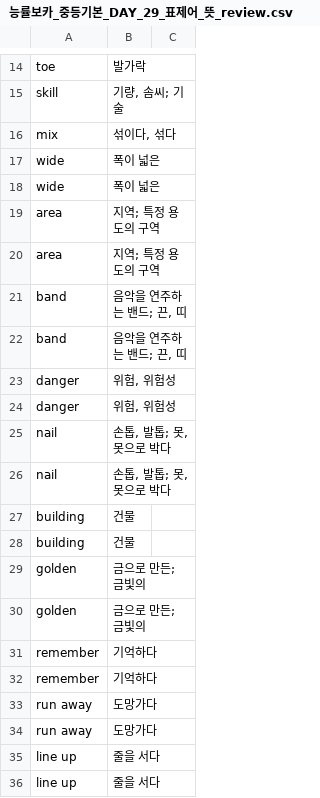
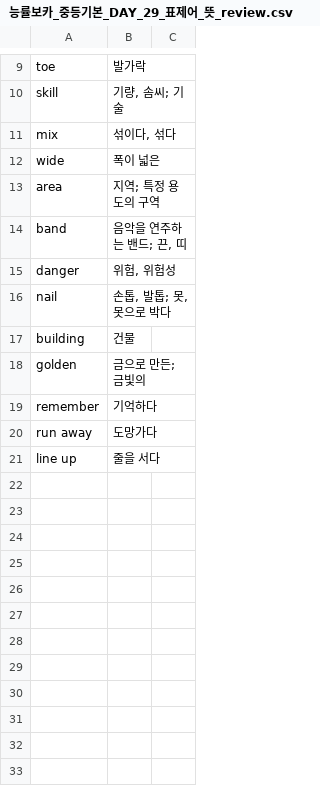
Before and after one commit to teddy706/voca_learning, a CSV file: voca_mp3/능률보카_중등기본_DAY_29_표제어_뜻_review.csv, drawn as a sheet; only a part is shown, gaps mark what is left out; the diff covers the shown part only.

```diff
--- a/voca_mp3/능률보카_중등기본_DAY_29_표제어_뜻_review.csv
+++ b/voca_mp3/능률보카_중등기본_DAY_29_표제어_뜻_review.csv
@@ -17,20 +12,10 @@ mix,"섞이다, 섞다",
 wide,폭이 넓은,
-wide,폭이 넓은,
-area,지역; 특정 용도의 구역,
 area,지역; 특정 용도의 구역,
 band,"음악을 연주하는 밴드; 끈, 띠",
-band,"음악을 연주하는 밴드; 끈, 띠",
-danger,"위험, 위험성",
 danger,"위험, 위험성",
 nail,"손톱, 발톱; 못, 못으로 박다",
-nail,"손톱, 발톱; 못, 못으로 박다",
-building,건물,
 building,건물,
 golden,금으로 만든; 금빛의,
-golden,금으로 만든; 금빛의,
-remember,기억하다,
 remember,기억하다,
 run away,도망가다,
-run away,도망가다,
-line up,줄을 서다,
 line up,줄을 서다,
```
Also changed, not shown: 5 removed rows elsewhere in this file, voca_mp3/능률보카_중등기본_DAY_10_표제어_뜻_review.csv, voca_mp3/능률보카_중등기본_DAY_13_표제어_뜻_review.csv, 24 other files.
